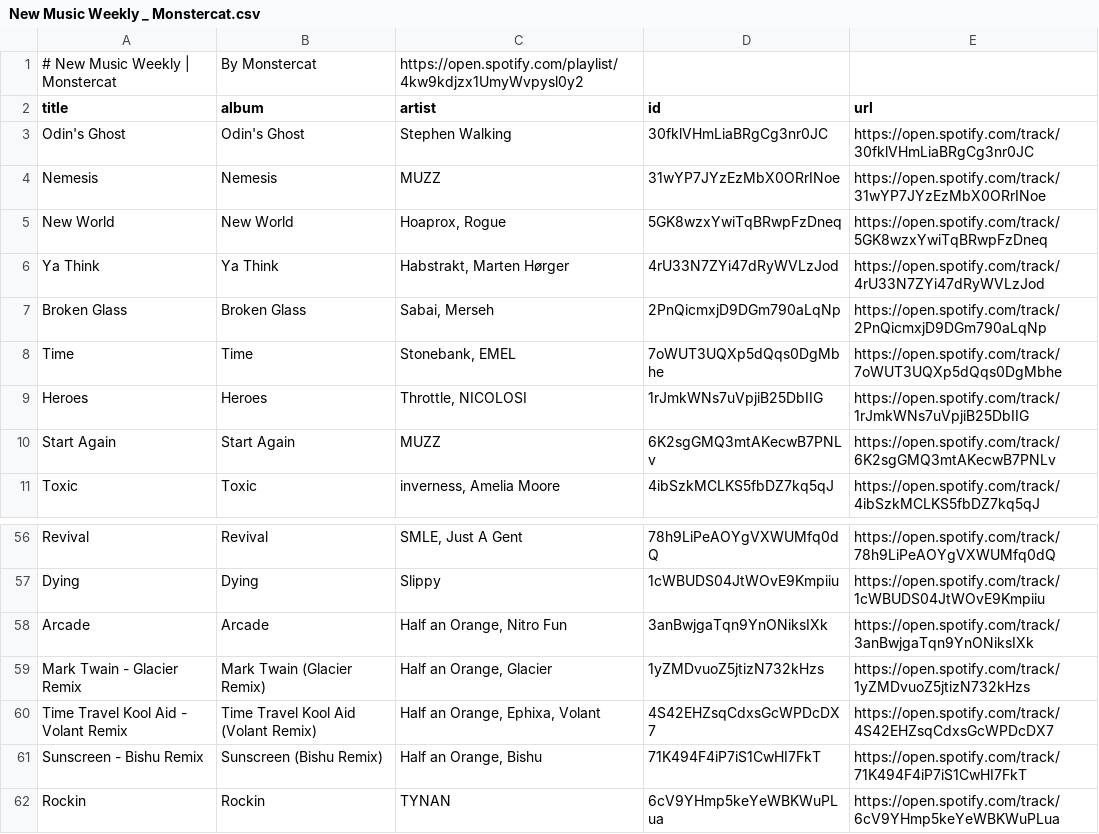
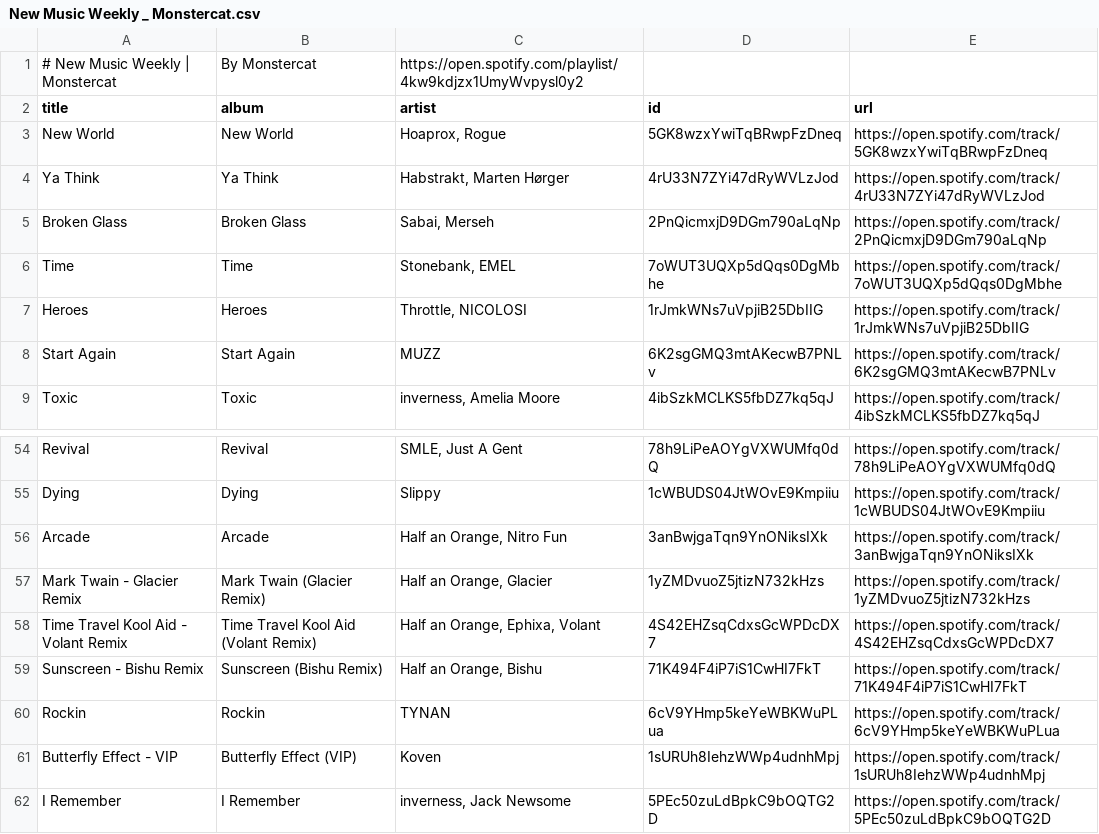
Before and after one commit to unex/dews_beats, a CSV file: playlists/New Music Weekly _ Monstercat.csv, drawn as a sheet; only a part is shown, gaps mark what is left out; removed rows and columns are numbered as before the commit, all else as after; the diff names each change by its address in the sheet, - before the commit and + after, or states it on an @@ line.

```diff
--- a/playlists/New Music Weekly _ Monstercat.csv
+++ b/playlists/New Music Weekly _ Monstercat.csv
-row 3: Odin's Ghost | Odin's Ghost | Stephen Walking | 30fklVHmLiaBRgCg3nr0JC | https://open.spotify.com/track/30fklVHmLiaBRgCg3nr0JC
-row 4: Nemesis | Nemesis | MUZZ | 31wYP7JYzEzMbX0ORrINoe | https://open.spotify.com/track/31wYP7JYzEzMbX0ORrINoe
+row 61: Butterfly Effect - VIP | Butterfly Effect (VIP) | Koven | 1sURUh8IehzWWp4udnhMpj | https://open.spotify.com/track/1sURUh8IehzWWp4udnhMpj
+row 62: I Remember | I Remember | inverness, Jack Newsome | 5PEc50zuLdBpkC9bOQTG2D | https://open.spotify.com/track/5PEc50zuLdBpkC9bOQTG2D
```
Also changed, not shown: Artists.csv, Saved Songs.csv, 6 other files.
